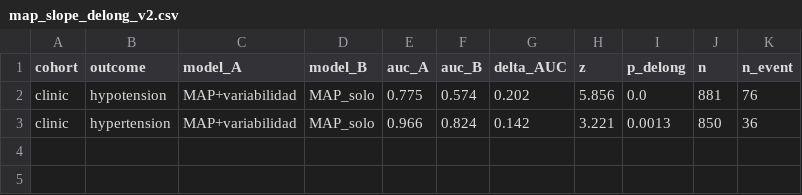
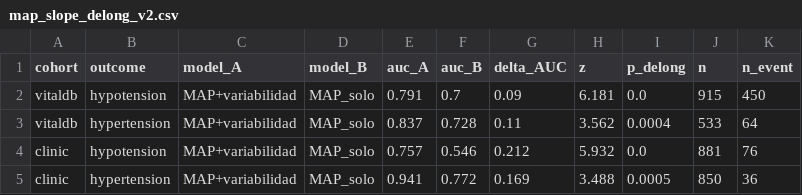
Before and after one commit to ramsestein/beatlabile, a CSV file: results/supplementary/map_slope_delong_v2.csv, drawn as a sheet.

```diff
--- a/results/supplementary/map_slope_delong_v2.csv
+++ b/results/supplementary/map_slope_delong_v2.csv
@@ -1,3 +1,5 @@
 cohort,outcome,model_A,model_B,auc_A,auc_B,delta_AUC,z,p_delong,n,n_event
-clinic,hypotension,MAP+variabilidad,MAP_solo,0.775,0.574,0.202,5.856,0.0,881,76
-clinic,hypertension,MAP+variabilidad,MAP_solo,0.966,0.824,0.142,3.221,0.0013,850,36
+vitaldb,hypotension,MAP+variabilidad,MAP_solo,0.791,0.7,0.09,6.181,0.0,915,450
+vitaldb,hypertension,MAP+variabilidad,MAP_solo,0.837,0.728,0.11,3.562,0.0004,533,64
+clinic,hypotension,MAP+variabilidad,MAP_solo,0.757,0.546,0.212,5.932,0.0,881,76
+clinic,hypertension,MAP+variabilidad,MAP_solo,0.941,0.772,0.169,3.488,0.0005,850,36
```
Also changed, not shown: results/supplementary/map_slope_auc_comparison_v2.csv, 1 other file.
